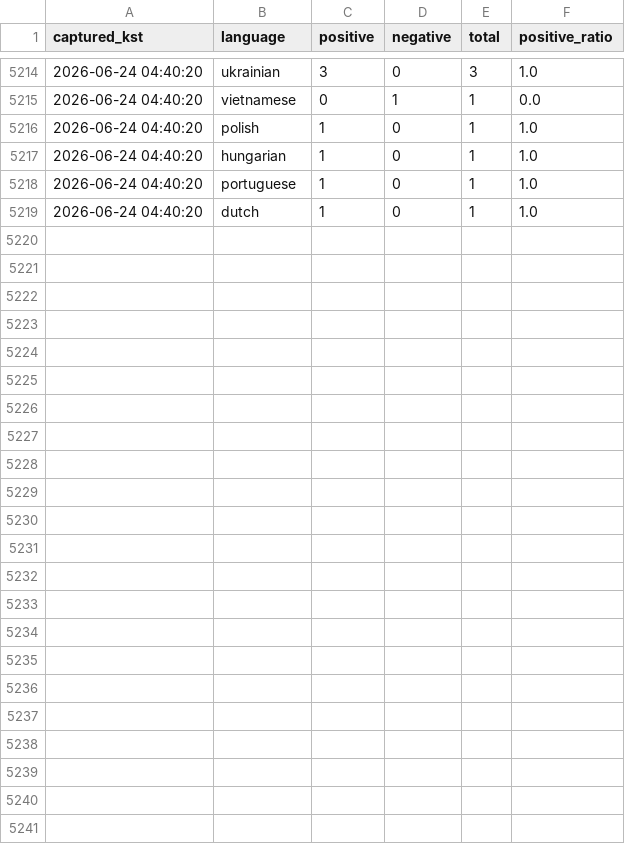
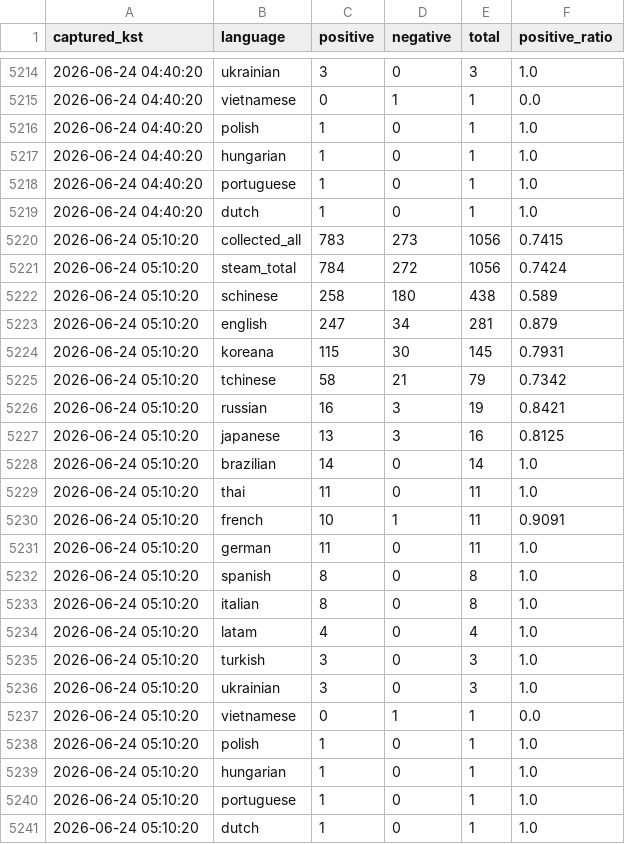
Before and after one commit to timlee19/review-jd, a CSV file: dtd_jungle_snapshots.csv, drawn as a sheet; only a part is shown, gaps mark what is left out; the diff names each change by its address in the sheet, - before the commit and + after, or states it on an @@ line.

Commit message:
update dtd_jungle_snapshots.csv @ 2026-06-24 05:10:21

```diff
--- a/dtd_jungle_snapshots.csv
+++ b/dtd_jungle_snapshots.csv
+row 5220: 2026-06-24 05:10:20 | collected_all | 783 | 273 | 1056 | 0.7415
+row 5221: 2026-06-24 05:10:20 | steam_total | 784 | 272 | 1056 | 0.7424
+row 5222: 2026-06-24 05:10:20 | schinese | 258 | 180 | 438 | 0.589
+row 5223: 2026-06-24 05:10:20 | english | 247 | 34 | 281 | 0.879
+row 5224: 2026-06-24 05:10:20 | koreana | 115 | 30 | 145 | 0.7931
+row 5225: 2026-06-24 05:10:20 | tchinese | 58 | 21 | 79 | 0.7342
+row 5226: 2026-06-24 05:10:20 | russian | 16 | 3 | 19 | 0.8421
+row 5227: 2026-06-24 05:10:20 | japanese | 13 | 3 | 16 | 0.8125
+row 5228: 2026-06-24 05:10:20 | brazilian | 14 | 0 | 14 | 1.0
+row 5229: 2026-06-24 05:10:20 | thai | 11 | 0 | 11 | 1.0
+row 5230: 2026-06-24 05:10:20 | french | 10 | 1 | 11 | 0.9091
+row 5231: 2026-06-24 05:10:20 | german | 11 | 0 | 11 | 1.0
+row 5232: 2026-06-24 05:10:20 | spanish | 8 | 0 | 8 | 1.0
+row 5233: 2026-06-24 05:10:20 | italian | 8 | 0 | 8 | 1.0
+row 5234: 2026-06-24 05:10:20 | latam | 4 | 0 | 4 | 1.0
+row 5235: 2026-06-24 05:10:20 | turkish | 3 | 0 | 3 | 1.0
+row 5236: 2026-06-24 05:10:20 | ukrainian | 3 | 0 | 3 | 1.0
+row 5237: 2026-06-24 05:10:20 | vietnamese | 0 | 1 | 1 | 0.0
+row 5238: 2026-06-24 05:10:20 | polish | 1 | 0 | 1 | 1.0
+row 5239: 2026-06-24 05:10:20 | hungarian | 1 | 0 | 1 | 1.0
+row 5240: 2026-06-24 05:10:20 | portuguese | 1 | 0 | 1 | 1.0
+row 5241: 2026-06-24 05:10:20 | dutch | 1 | 0 | 1 | 1.0
```
